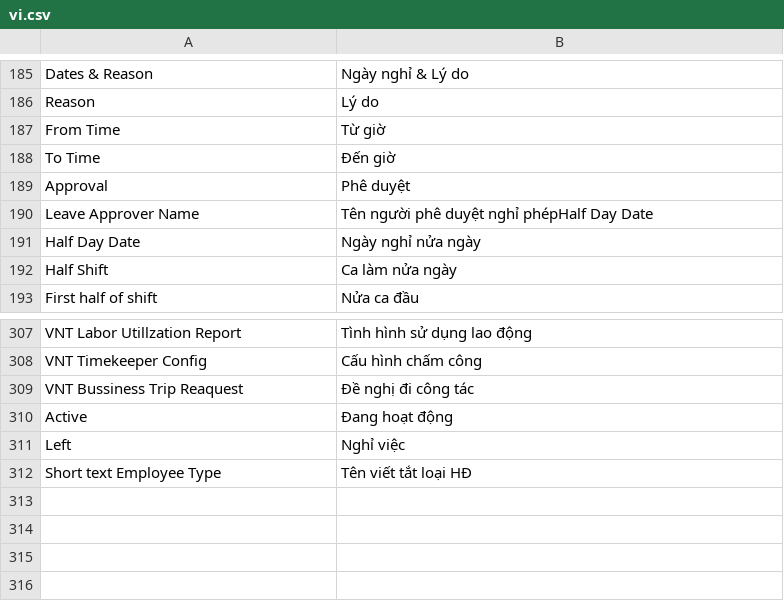
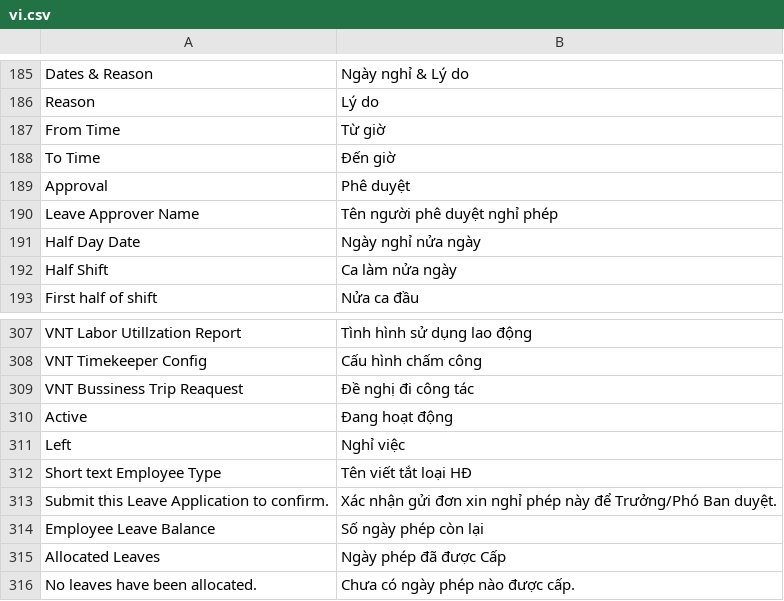
Before and after one commit to HieuTrung15/snd, a CSV file: vinatex/translations/vi.csv, drawn as a sheet; only a part is shown, gaps mark what is left out.

Commit message:
update

```diff
--- a/vinatex/translations/vi.csv
+++ b/vinatex/translations/vi.csv
@@ -189,3 +189,3 @@ To Time,Đến giờ
 Approval,Phê duyệt
-Leave Approver Name,Tên người phê duyệt nghỉ phépHalf Day Date
+Leave Approver Name,Tên người phê duyệt nghỉ phép
 Half Day Date,Ngày nghỉ nửa ngày
@@ -312 +312,5 @@ Left, Nghỉ việc
 Short text Employee Type, Tên viết tắt loại HĐ
+Submit this Leave Application to confirm., Xác nhận gửi đơn xin nghỉ phép này để Trưởng/Phó Ban duyệt.
+Employee Leave Balance, Số ngày phép còn lại
+Allocated Leaves, Ngày phép đã được Cấp
+No leaves have been allocated., Chưa có ngày phép nào được cấp.
```
